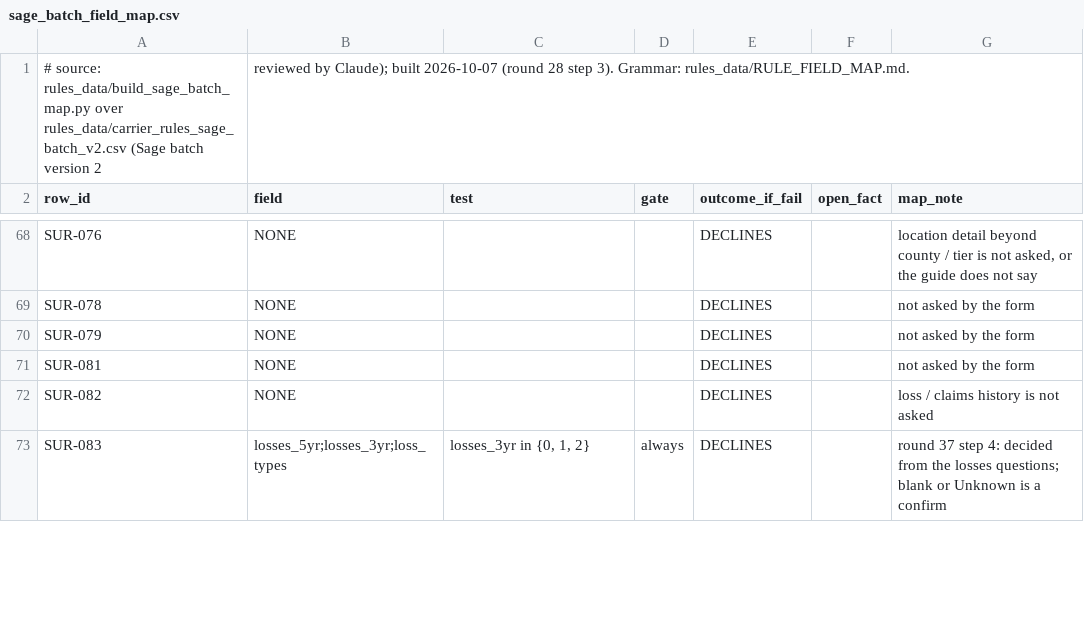
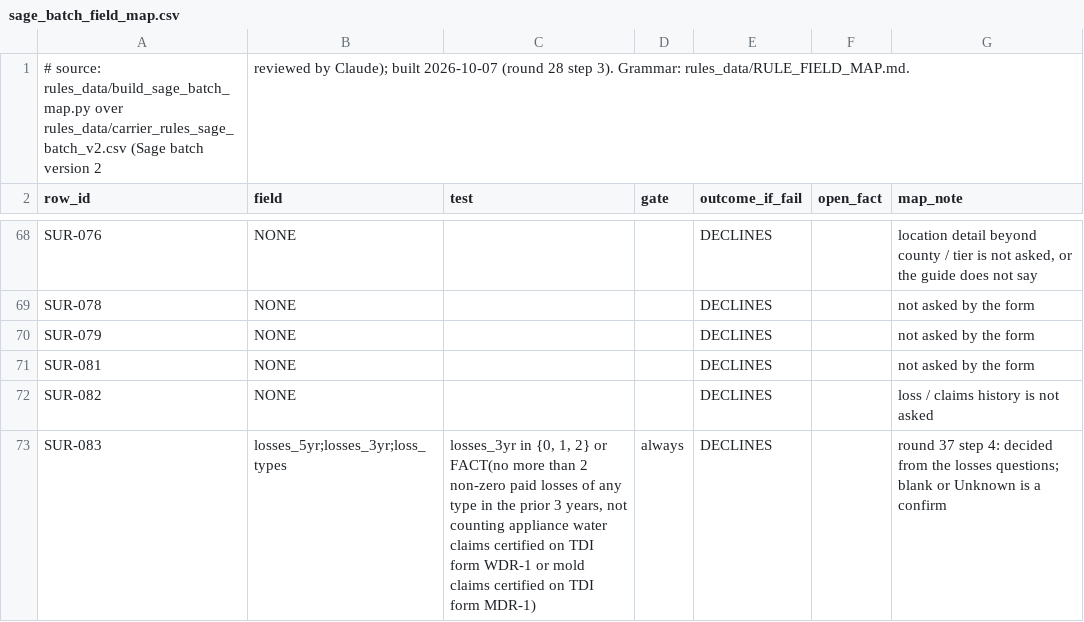
Before and after one commit to LiamNguyenLM/carrier-eligibility-tool, a CSV file: rules_data/sage_batch_field_map.csv, drawn as a sheet; only a part is shown, gaps mark what is left out; the diff covers the shown part only.

```diff
--- a/rules_data/sage_batch_field_map.csv
+++ b/rules_data/sage_batch_field_map.csv
@@ -72,2 +72,2 @@ SUR-081,NONE,,,DECLINES,,not asked by the form
 SUR-082,NONE,,,DECLINES,,loss / claims history is not asked
-SUR-083,losses_5yr;losses_3yr;loss_types,"losses_3yr in {0, 1, 2}",always,DECLINES,,round 37 step 4: decided from the losses questions; blank or Unknown is a confirm
+SUR-083,losses_5yr;losses_3yr;loss_types,"losses_3yr in {0, 1, 2} or FACT(no more than 2 non-zero paid losses of any type in the prior 3 years, not counting appliance water claims certified on TDI form WDR-1 or mold claims certified on TDI form MDR-1)",always,DECLINES,,round 37 step 4: decided from the losses questions; blank or Unknown is a confirm
```
Also changed, not shown: 9 edited cells elsewhere in this file, rules_data/ho3_batch_field_map.csv, rules_data/remaining_batch_field_map.csv, 4 other files.
